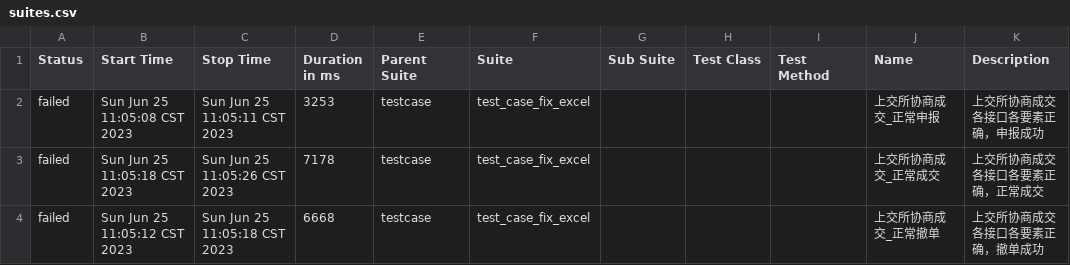
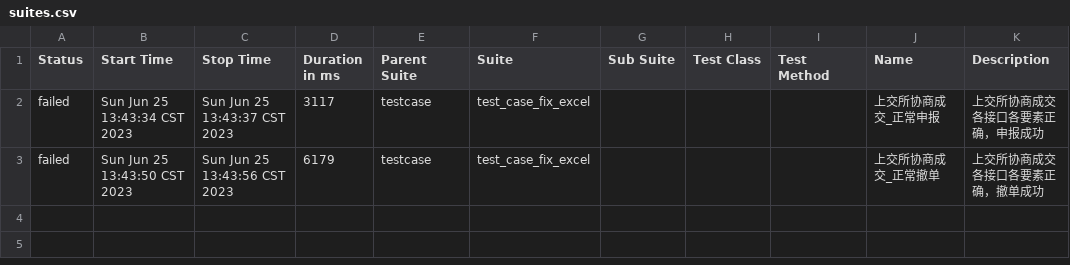
Before and after one commit to Annona12/step_pytest_allure_codeing, a CSV file: report/data/suites.csv, drawn as a sheet.

```diff
--- a/report/data/suites.csv
+++ b/report/data/suites.csv
@@ -1,4 +1,3 @@
 "Status","Start Time","Stop Time","Duration in ms","Parent Suite","Suite","Sub Suite","Test Class","Test Method","Name","Description"
-"failed","Sun Jun 25 11:05:08 CST 2023","Sun Jun 25 11:05:11 CST 2023","3253","testcase","test_case_fix_excel","","","","上交所协商成交_正常申报","上交所协商成交各接口各要素正确，申报成功"
-"failed","Sun Jun 25 11:05:18 CST 2023","Sun Jun 25 11:05:26 CST 2023","7178","testcase","test_case_fix_excel","","","","上交所协商成交_正常成交","上交所协商成交各接口各要素正确，正常成交"
-"failed","Sun Jun 25 11:05:12 CST 2023","Sun Jun 25 11:05:18 CST 2023","6668","testcase","test_case_fix_excel","","","","上交所协商成交_正常撤单","上交所协商成交各接口各要素正确，撤单成功"
+"failed","Sun Jun 25 13:43:34 CST 2023","Sun Jun 25 13:43:37 CST 2023","3117","testcase","test_case_fix_excel","","","","上交所协商成交_正常申报","上交所协商成交各接口各要素正确，申报成功"
+"failed","Sun Jun 25 13:43:50 CST 2023","Sun Jun 25 13:43:56 CST 2023","6179","testcase","test_case_fix_excel","","","","上交所协商成交_正常撤单","上交所协商成交各接口各要素正确，撤单成功"
```
Also changed, not shown: 59 other files.
